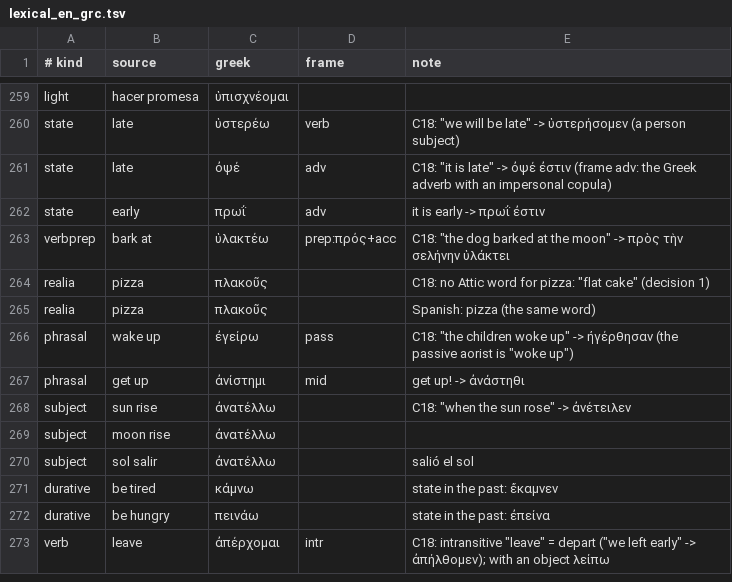
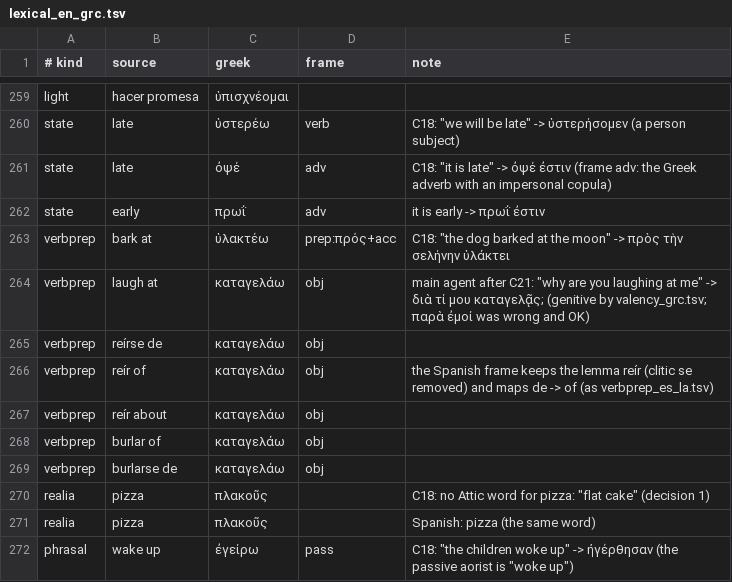
Before and after one commit to oldenKnight/vetusPoeta, a TSV file: data/curated/lexical_en_grc.tsv, drawn as a sheet; only a part is shown, gaps mark what is left out; the shorter side is filled out with more unchanged rows; the diff names each change by its address in the sheet, - before the commit and + after, or states it on an @@ line.

```diff
--- a/data/curated/lexical_en_grc.tsv
+++ b/data/curated/lexical_en_grc.tsv
+row 264: verbprep | laugh at | καταγελάω | obj | main agent after C21: "why are you laughing at me" -> διὰ τί μου καταγελᾷς; (genitive by valency_grc.tsv; παρὰ ἐμοί was wrong and OK)
+row 265: verbprep | reírse de | καταγελάω | obj
+row 266: verbprep | reír of | καταγελάω | obj | the Spanish frame keeps the lemma reír (clitic se removed) and maps de -> of (as verbprep_es_la.tsv)
+row 267: verbprep | reír about | καταγελάω | obj
+row 268: verbprep | burlar of | καταγελάω | obj
+row 269: verbprep | burlarse de | καταγελάω | obj
```
Also changed, not shown: data/curated/valency_grc.tsv, 2 other files.
